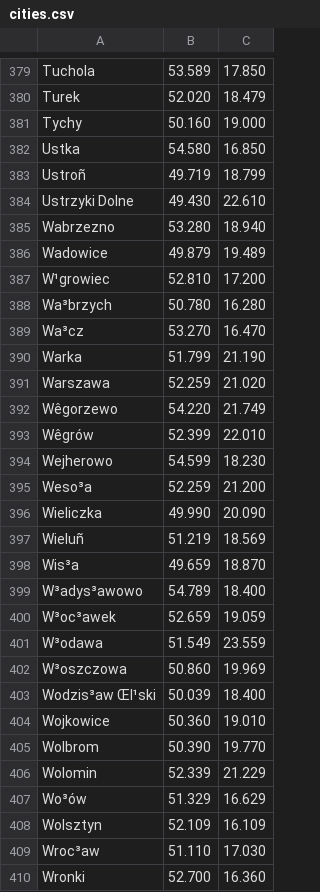
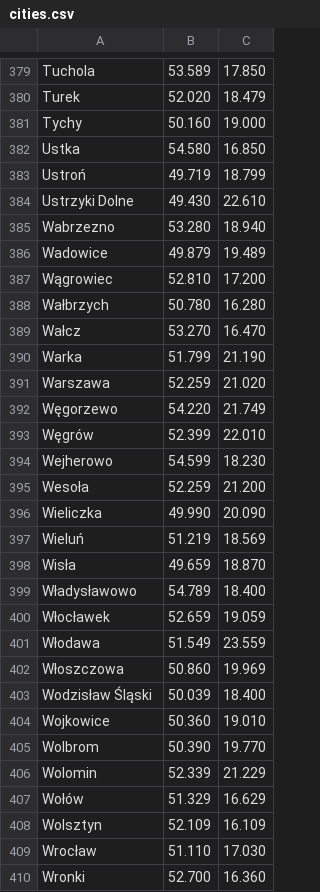
Before and after one commit to luktor99/pszt, a CSV file: cities.csv, drawn as a sheet; only a part is shown, gaps mark what is left out; the diff covers the shown part only; the diff names each change by its address in the sheet, - before the commit and + after, or states it on an @@ line.

Commit message:
Add files via upload

```diff
--- a/cities.csv
+++ b/cities.csv
-A383: Ustroñ
+A383: Ustroń
-A387: W¹growiec
+A387: Wągrowiec
-A388: Wa³brzych
+A388: Wałbrzych
-A389: Wa³cz
+A389: Wałcz
-A392: Wêgorzewo
+A392: Węgorzewo
-A393: Wêgrów
+A393: Węgrów
-A395: Weso³a
+A395: Wesoła
-A397: Wieluñ
+A397: Wieluń
-A398: Wis³a
+A398: Wisła
-A399: W³adys³awowo
+A399: Władysławowo
-A400: W³oc³awek
+A400: Włocławek
-A401: W³odawa
+A401: Włodawa
-A402: W³oszczowa
+A402: Włoszczowa
-A403: Wodzis³aw Œl¹ski
+A403: Wodzisław Śląski
-A407: Wo³ów
+A407: Wołów
-A409: Wroc³aw
+A409: Wrocław
```
Also changed, not shown: 153 edited cells elsewhere in this file.
